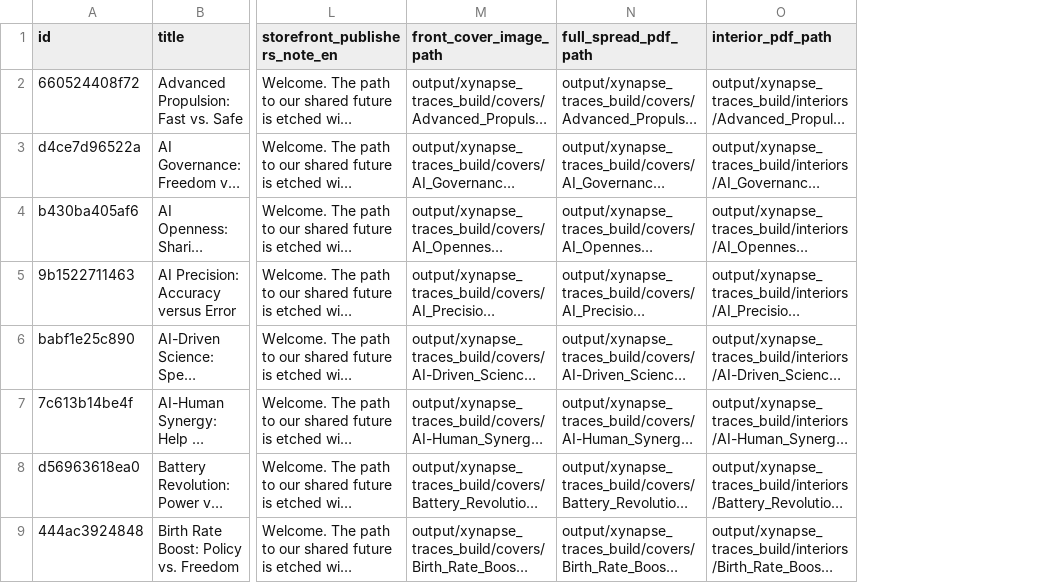
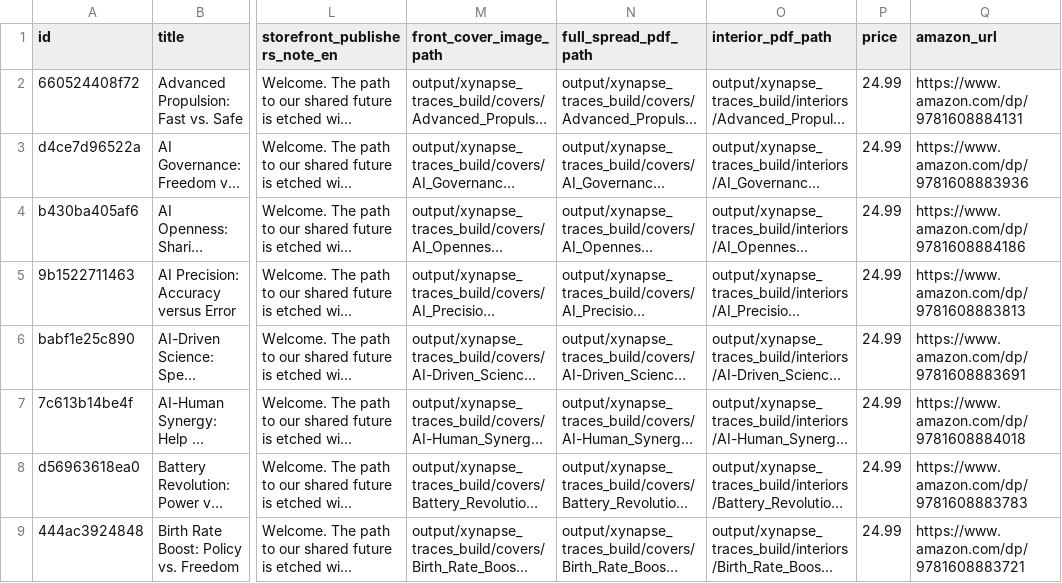
Before and after one commit to fredzannarbor/xcu_my_apps, a CSV file: nimble/codexes-factory/imprints/xynapse_traces/books.csv, drawn as a sheet; only a part is shown, gaps mark what is left out; long unchanged cells end in …; the diff names each change by its address in the sheet, - before the commit and + after, or states it on an @@ line.

```diff
--- a/nimble/codexes-factory/imprints/xynapse_traces/books.csv
+++ b/nimble/codexes-factory/imprints/xynapse_traces/books.csv
+column P (price), rows 2-9: all 24.99
+column Q (amazon_url), rows 2-9: https://www.amazon.com/dp/9781608884131 | https://www.amazon.com/dp/9781608883936 | https://www.amazon.com/dp/9781608884186 | https://www.amazon.com/dp/9781608883813 | https://www.amazon.com/dp/9781608883691 | https://www.amazon.com/dp/9781608884018 | https://www.amazon.com/dp/9781608883783 | https://www.amazon.com/dp/9781608883721
```
Also changed, not shown: 1 other file.
